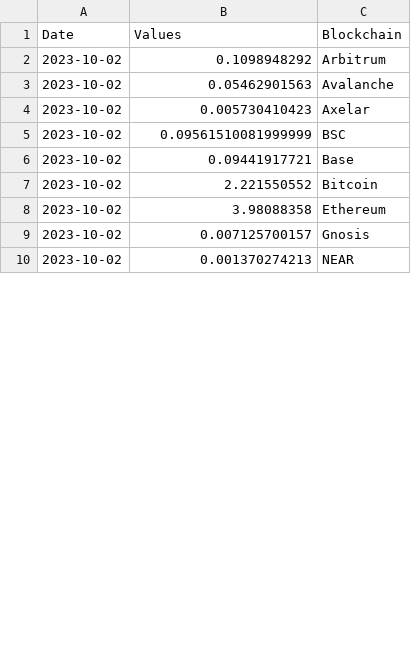
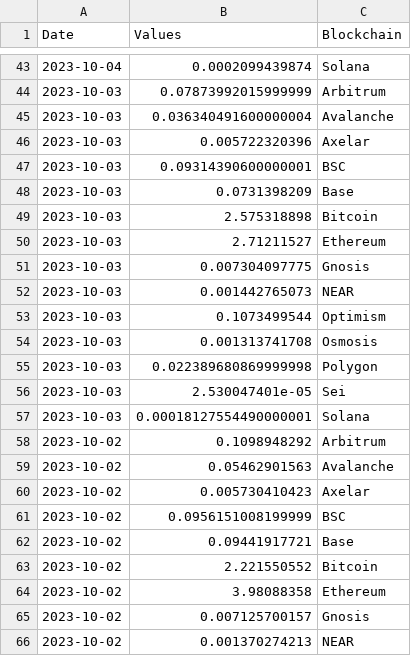
Before and after one commit to alitaslimi/outlier, a CSV file: data/fees_average_fees_blockchain_daily.csv, drawn as a sheet; only a part is shown, gaps mark what is left out; the diff covers the shown part only.

```diff
--- a/data/fees_average_fees_blockchain_daily.csv
+++ b/data/fees_average_fees_blockchain_daily.csv
@@ -2 +43,16 @@ Date,Values,Blockchain
+2023-10-04,0.0002099439874,Solana
+2023-10-03,0.07873992015999999,Arbitrum
+2023-10-03,0.036340491600000004,Avalanche
+2023-10-03,0.005722320396,Axelar
+2023-10-03,0.09314390600000001,BSC
+2023-10-03,0.0731398209,Base
+2023-10-03,2.575318898,Bitcoin
+2023-10-03,2.71211527,Ethereum
+2023-10-03,0.007304097775,Gnosis
+2023-10-03,0.001442765073,NEAR
+2023-10-03,0.1073499544,Optimism
+2023-10-03,0.001313741708,Osmosis
+2023-10-03,0.022389680869999998,Polygon
+2023-10-03,2.530047401e-05,Sei
+2023-10-03,0.00018127554490000001,Solana
 2023-10-02,0.1098948292,Arbitrum
@@ -4,3 +60,3 @@ Date,Values,Blockchain
 2023-10-02,0.005730410423,Axelar
-2023-10-02,0.09561510081999999,BSC
+2023-10-02,0.0956151008199999,BSC
 2023-10-02,0.09441917721,Base
```
Also changed, not shown: 41 added rows and 13 edited cells elsewhere in this file, data/cexs_inflows_exchange_daily.csv, data/cexs_net_flow_exchange_daily.csv, 25 other files.
